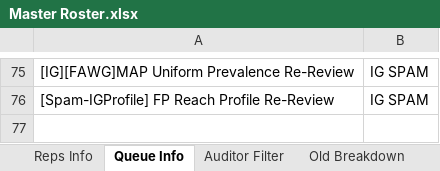
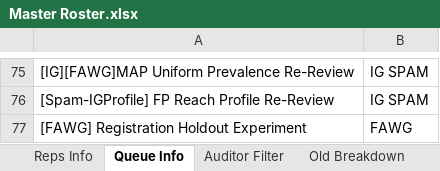
Before and after one commit to tangentspire/Python_Practice, an Excel workbook: VBA Practice/Master Roster.xlsx, sheet Queue Info, drawn as a sheet; only a part is shown, gaps mark what is left out; values as stored, in another font and other column widths than the file's, no borders; the diff names each change by its address in the sheet, - before the commit and + after, or states it on an @@ line.

```diff
--- a/VBA Practice/Master Roster.xlsx (sheet Queue Info)
+++ b/VBA Practice/Master Roster.xlsx (sheet Queue Info)
+row 77: [FAWG] Registration Holdout Experiment | FAWG
```
Also changed, not shown: sheet Reps Info.
